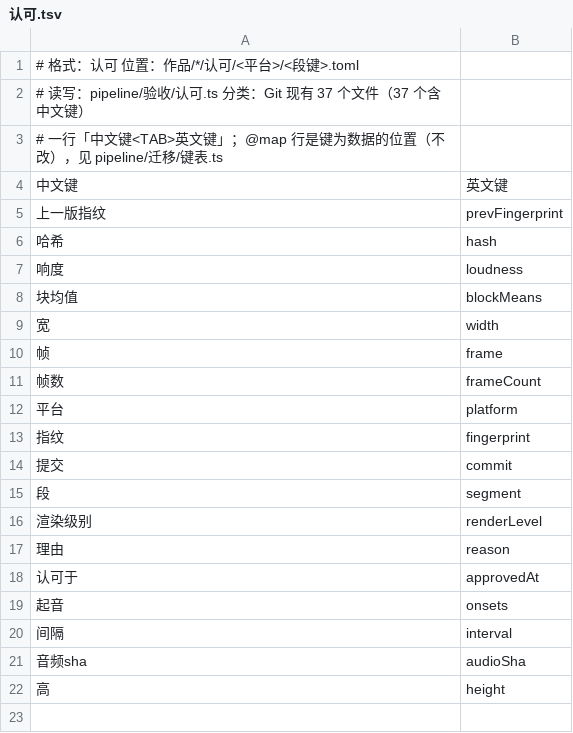
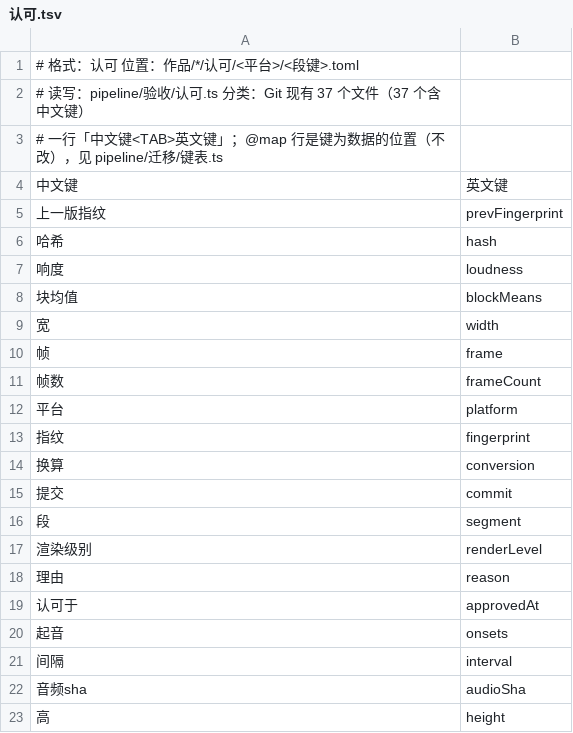
Before and after one commit to particle050811/mc-anim, a TSV file: pipeline/迁移/盘键表/认可.tsv, drawn as a sheet.

Commit message:
盘键表：认可加 换算 → conversion（现有认可里没有，写出方已改英文）

```diff
--- a/pipeline/迁移/盘键表/认可.tsv
+++ b/pipeline/迁移/盘键表/认可.tsv
@@ -13,2 +13,3 @@
 指纹	fingerprint
+换算	conversion
 提交	commit
```
